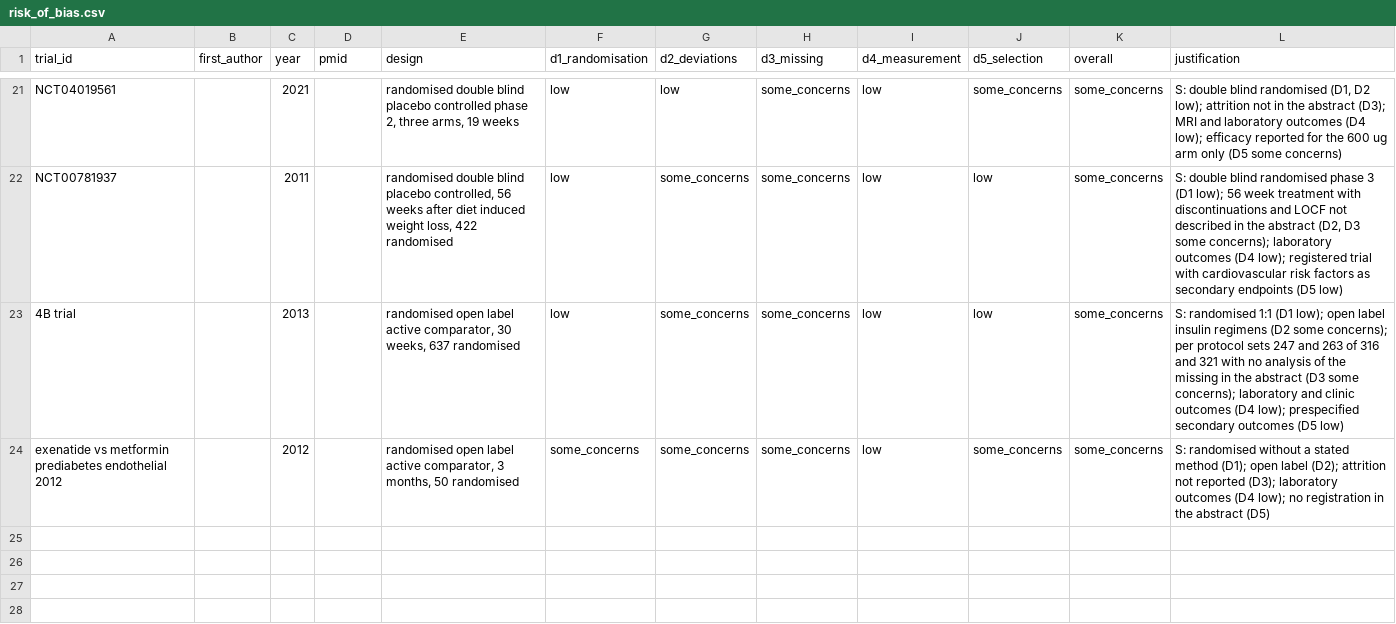
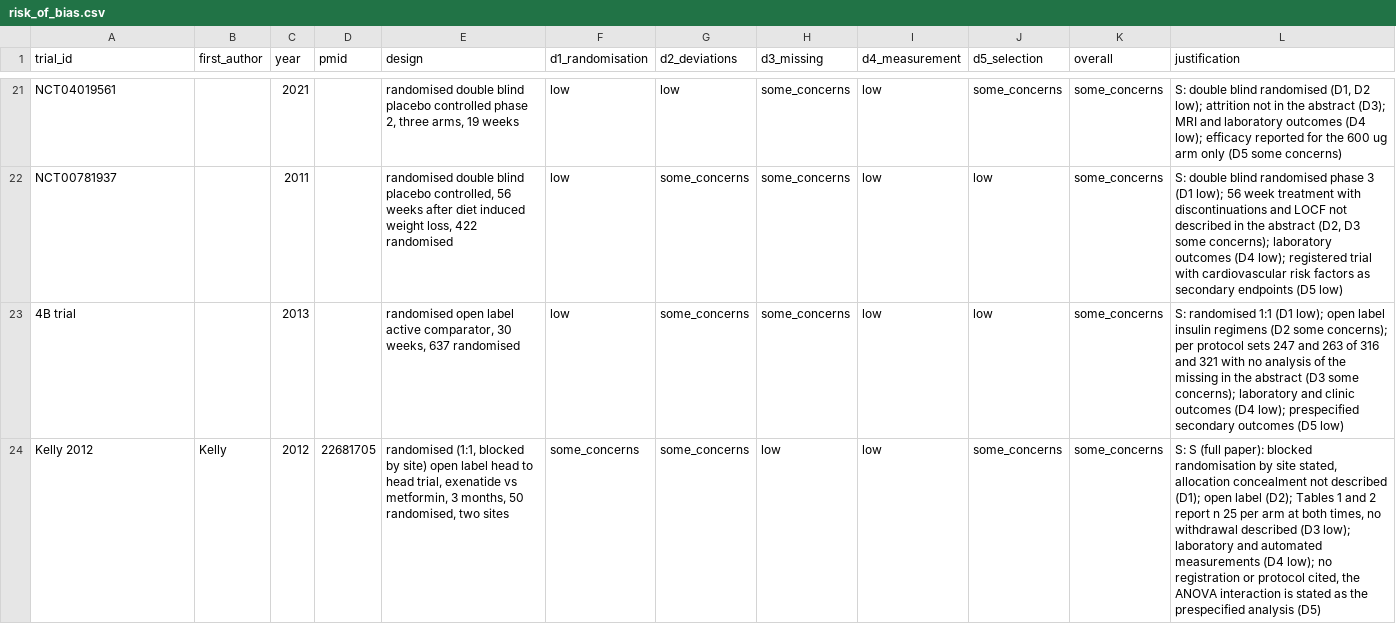
Before and after one commit to julian-borges-md/incretin-aging-biomarkers, a CSV file: analysis/data/risk_of_bias.csv, drawn as a sheet; only a part is shown, gaps mark what is left out.

Commit message:
Companion papers of included abstracts: epmc_fetch_one.py fetches open access full texts from Europe PMC; numbers check accepts companion texts (--text); EUREXA (Simo 2015) six cardiovascular risk markers at 36 months added against the 36 marker inventory with Table 1 baselines, and its hsCRP denominator keyed; Kelly 2012 full paper replaces the abstract read of the exenatide vs metformin prediabetes trial (10 rows with baselines, RoB-2 from the full paper); Fan 2013 ALT, GGT and hsCRP denominators from the printed 12 week means plus reductions; master 110 rows, 88 convertible (24 unconvertible, from 28)

```diff
--- a/analysis/data/risk_of_bias.csv
+++ b/analysis/data/risk_of_bias.csv
@@ -23,2 +23,2 @@ NCT00781937,,2011,,"randomised double blind placebo controlled, 56 weeks after d
 4B trial,,2013,,"randomised open label active comparator, 30 weeks, 637 randomised",low,some_concerns,some_concerns,low,low,some_concerns,S: randomised 1:1 (D1 low); open label insulin regimens (D2 some concerns); per protocol sets 247 and 263 of 316 and 321 with no analysis of the missing in the abstract (D3 some concerns); laboratory and clinic outcomes (D4 low); prespecified secondary outcomes (D5 low)
-exenatide vs metformin prediabetes endothelial 2012,,2012,,"randomised open label active comparator, 3 months, 50 randomised",some_concerns,some_concerns,some_concerns,low,some_concerns,some_concerns,S: randomised without a stated method (D1); open label (D2); attrition not reported (D3); laboratory outcomes (D4 low); no registration in the abstract (D5)
+Kelly 2012,Kelly,2012,22681705,"randomised (1:1, blocked by site) open label head to head trial, exenatide vs metformin, 3 months, 50 randomised, two sites",some_concerns,some_concerns,low,low,some_concerns,some_concerns,"S: S (full paper): blocked randomisation by site stated, allocation concealment not described (D1); open label (D2); Tables 1 and 2 report n 25 per arm at both times, no withdrawal described (D3 low); laboratory and automated measurements (D4 low); no registration or protocol cited, the ANOVA interaction is stated as the prespecified analysis (D5)"
```
Also changed, not shown: analysis/data/EXTRACTION_LEDGER.csv, 10 other files.
